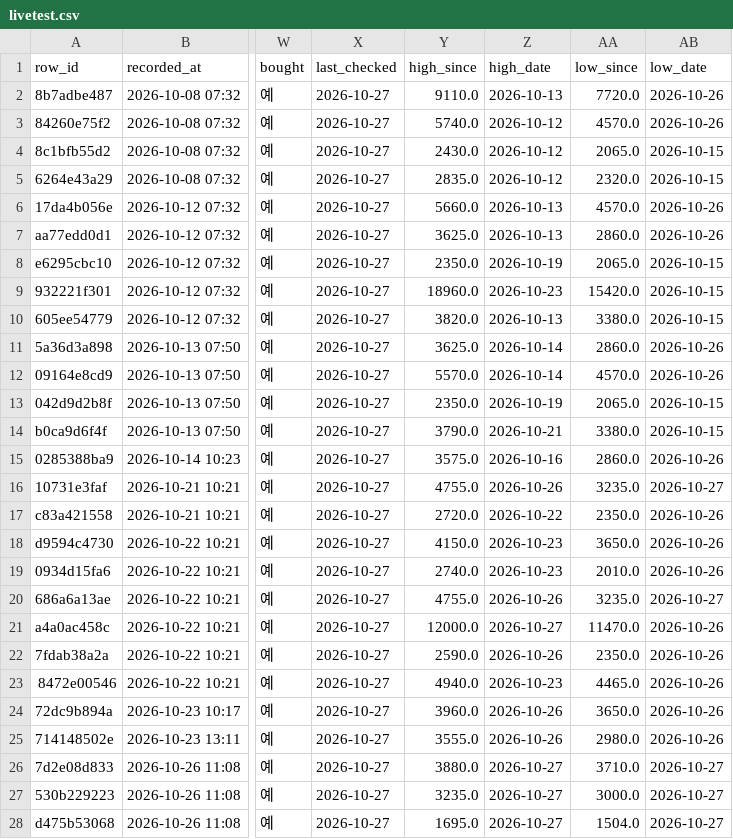
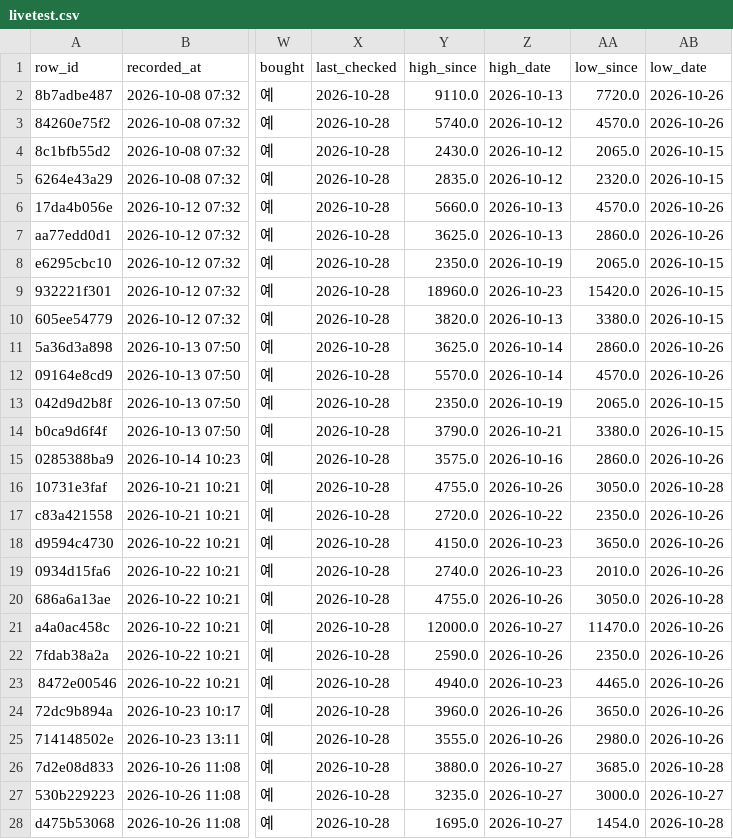
Before and after one commit to BING00179/bing-bing, a CSV file: trading-system/data/livetest.csv, drawn as a sheet; only a part is shown, gaps mark what is left out; the diff covers the shown part only; the diff names each change by its address in the sheet, - before the commit and + after, or states it on an @@ line.

```diff
--- a/trading-system/data/livetest.csv
+++ b/trading-system/data/livetest.csv
-X2:X28 (last_checked): 2026-10-27
+X2:X28 (last_checked): 2026-10-28
-AA16 (low_since): 3235.0
+AA16 (low_since): 3050.0
-AB16 (low_date): 2026-10-27
+AB16 (low_date): 2026-10-28
-AA20 (low_since): 3235.0
+AA20 (low_since): 3050.0
-AB20 (low_date): 2026-10-27
+AB20 (low_date): 2026-10-28
-AA26 (low_since): 3710.0
+AA26 (low_since): 3685.0
-AB26 (low_date): 2026-10-27
+AB26 (low_date): 2026-10-28
-AA28 (low_since): 1504.0
+AA28 (low_since): 1454.0
-AB28 (low_date): 2026-10-27
+AB28 (low_date): 2026-10-28
```
Also changed, not shown: 2 added rows and 41 edited cells elsewhere in this file, trading-system/data/virtual_daily.csv, 3 other files.
